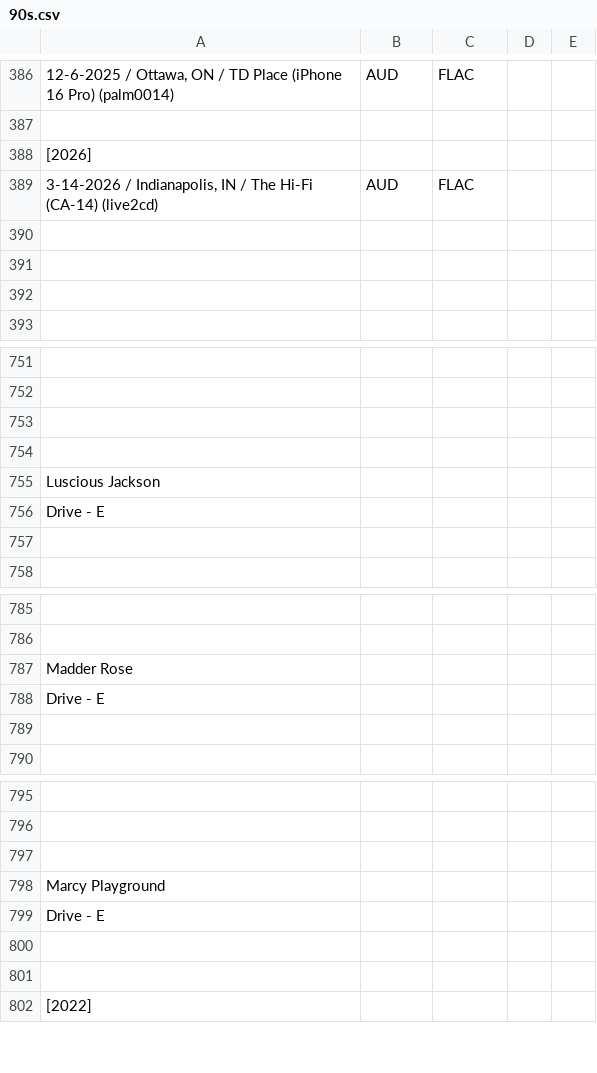
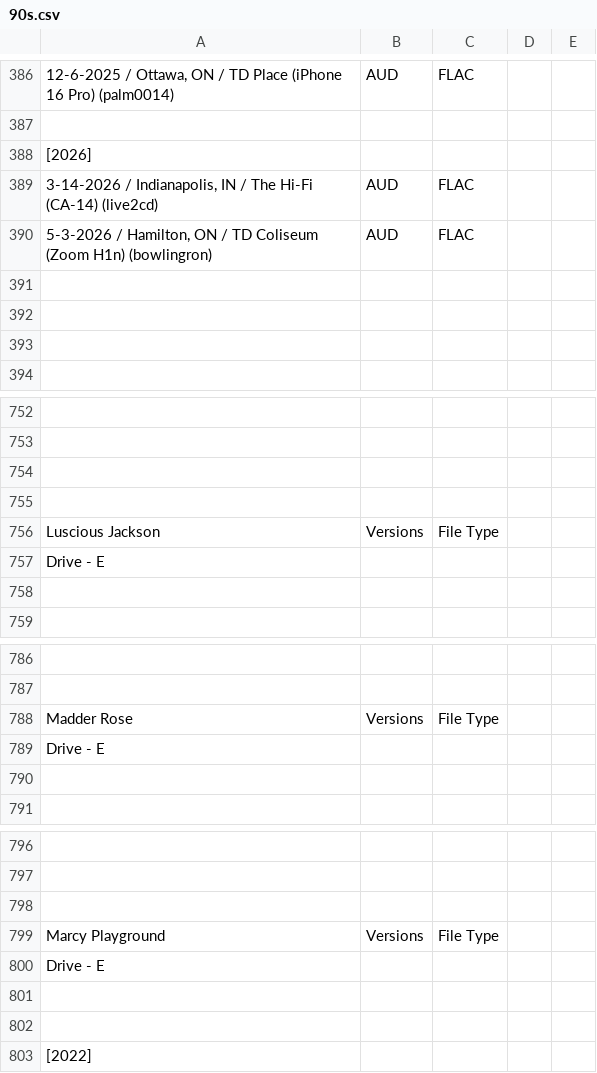
Before and after one commit to dudethatsclassic/shynomi-archive, a CSV file: artists/90s.csv, drawn as a sheet; only a part is shown, gaps mark what is left out; addresses are those after the commit; the diff names each change by its address in the sheet, - before the commit and + after, or states it on an @@ line.

Commit message:
Auto-export CSV: 90s

```diff
--- a/artists/90s.csv
+++ b/artists/90s.csv
+row 390: 5-3-2026 / Hamilton, ON / TD Coliseum (Zoom H1n) (bowlingron) | AUD | FLAC
-B756: (empty)
+B756: Versions
-C756: (empty)
+C756: File Type
-B788: (empty)
+B788: Versions
-C788: (empty)
+C788: File Type
-B799: (empty)
+B799: Versions
-C799: (empty)
+C799: File Type
```
